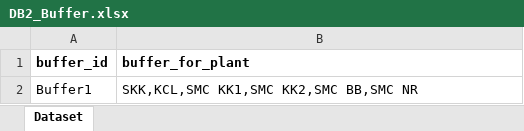
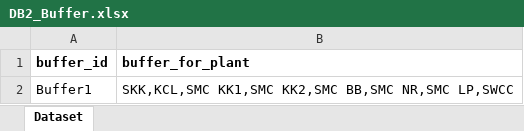
Before and after one commit to paroonk/django-wms-skk, an Excel workbook: mysite/DB2_Buffer.xlsx, sheet Dataset, drawn as a sheet; values as stored, in another font and other column widths than the file's, no borders; the diff names each change by its address in the sheet, - before the commit and + after, or states it on an @@ line.

```diff
--- a/mysite/DB2_Buffer.xlsx (sheet Dataset)
+++ b/mysite/DB2_Buffer.xlsx (sheet Dataset)
-B2 (buffer_for_plant): SKK,KCL,SMC KK1,SMC KK2,SMC BB,SMC NR
+B2 (buffer_for_plant): SKK,KCL,SMC KK1,SMC KK2,SMC BB,SMC NR,SMC LP,SWCC
```
Also changed, not shown: mysite/DB1_Plant.xlsx, mysite/DB5_Coordinate.xlsm, 8 other files.
